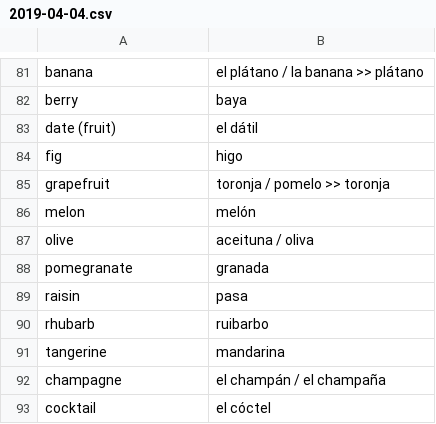
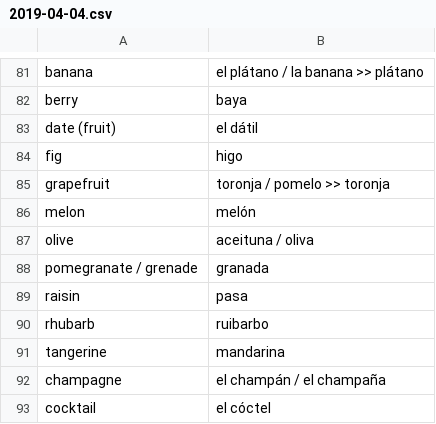
Before and after one commit to peterkrieg/anki-spanish-creator, a CSV file: words/2019-04-04.csv, drawn as a sheet; only a part is shown, gaps mark what is left out.

```diff
--- a/words/2019-04-04.csv
+++ b/words/2019-04-04.csv
@@ -87,3 +87,3 @@ melon, melón
 olive, aceituna / oliva
-pomegranate, granada
+pomegranate / grenade, granada
 raisin, pasa
```
Also changed, not shown: words/2019-02-24-nouns.csv, words/2019-03-11.csv, 2 other files.
